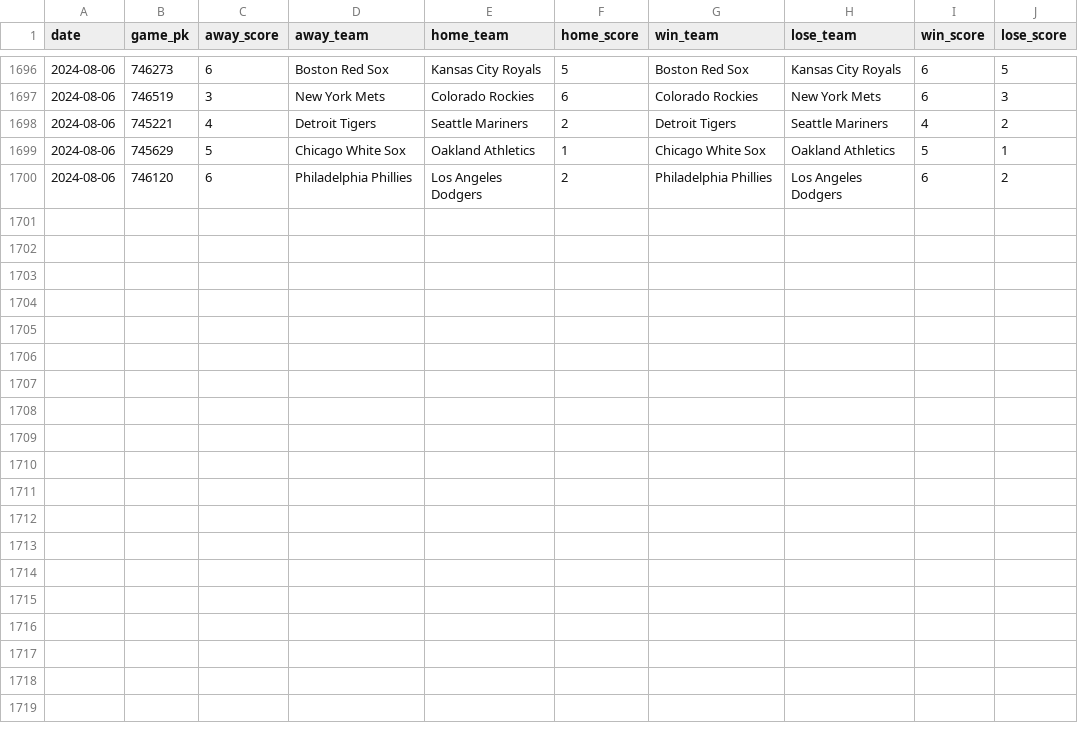
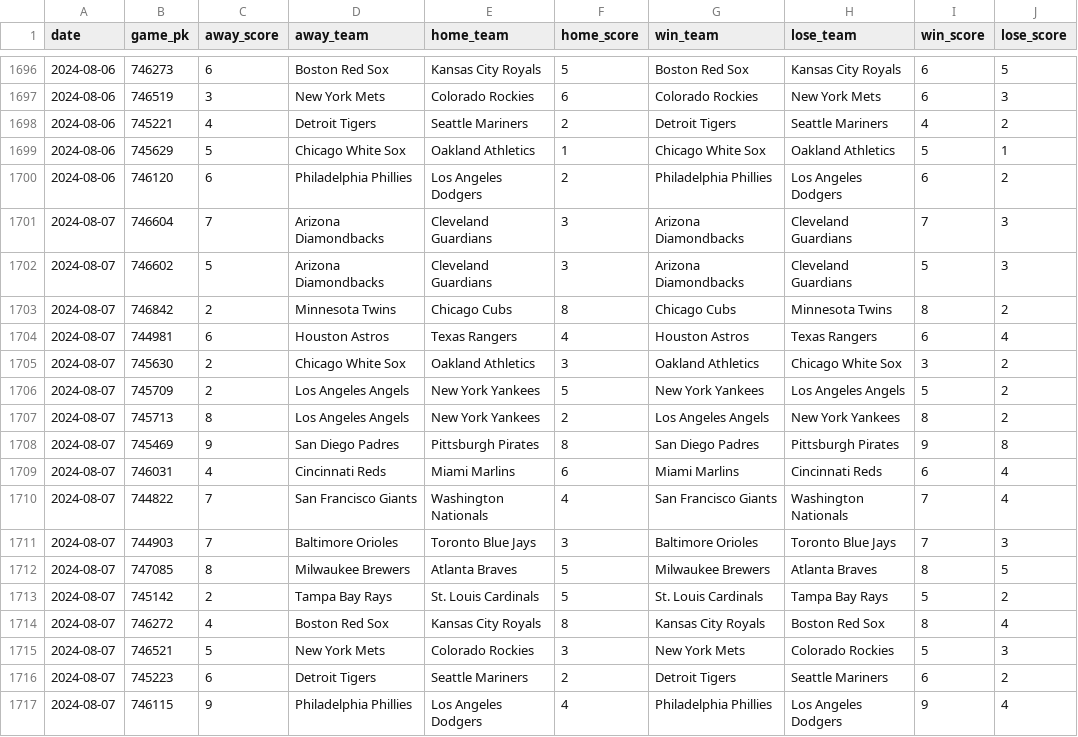
Before and after one commit to chadallison/mlb24, a CSV file: data/end_games.csv, drawn as a sheet; only a part is shown, gaps mark what is left out.

```diff
--- a/data/end_games.csv
+++ b/data/end_games.csv
@@ -1700 +1700,18 @@ date,game_pk,away_score,away_team,home_team,home_score,win_team,lose_team,win_sc
 2024-08-06,746120,6,Philadelphia Phillies,Los Angeles Dodgers,2,Philadelphia Phillies,Los Angeles Dodgers,6,2
+2024-08-07,746604,7,Arizona Diamondbacks,Cleveland Guardians,3,Arizona Diamondbacks,Cleveland Guardians,7,3
+2024-08-07,746602,5,Arizona Diamondbacks,Cleveland Guardians,3,Arizona Diamondbacks,Cleveland Guardians,5,3
+2024-08-07,746842,2,Minnesota Twins,Chicago Cubs,8,Chicago Cubs,Minnesota Twins,8,2
+2024-08-07,744981,6,Houston Astros,Texas Rangers,4,Houston Astros,Texas Rangers,6,4
+2024-08-07,745630,2,Chicago White Sox,Oakland Athletics,3,Oakland Athletics,Chicago White Sox,3,2
+2024-08-07,745709,2,Los Angeles Angels,New York Yankees,5,New York Yankees,Los Angeles Angels,5,2
+2024-08-07,745713,8,Los Angeles Angels,New York Yankees,2,Los Angeles Angels,New York Yankees,8,2
+2024-08-07,745469,9,San Diego Padres,Pittsburgh Pirates,8,San Diego Padres,Pittsburgh Pirates,9,8
+2024-08-07,746031,4,Cincinnati Reds,Miami Marlins,6,Miami Marlins,Cincinnati Reds,6,4
+2024-08-07,744822,7,San Francisco Giants,Washington Nationals,4,San Francisco Giants,Washington Nationals,7,4
+2024-08-07,744903,7,Baltimore Orioles,Toronto Blue Jays,3,Baltimore Orioles,Toronto Blue Jays,7,3
+2024-08-07,747085,8,Milwaukee Brewers,Atlanta Braves,5,Milwaukee Brewers,Atlanta Braves,8,5
+2024-08-07,745142,2,Tampa Bay Rays,St. Louis Cardinals,5,St. Louis Cardinals,Tampa Bay Rays,5,2
+2024-08-07,746272,4,Boston Red Sox,Kansas City Royals,8,Kansas City Royals,Boston Red Sox,8,4
+2024-08-07,746521,5,New York Mets,Colorado Rockies,3,New York Mets,Colorado Rockies,5,3
+2024-08-07,745223,6,Detroit Tigers,Seattle Mariners,2,Detroit Tigers,Seattle Mariners,6,2
+2024-08-07,746115,9,Philadelphia Phillies,Los Angeles Dodgers,4,Philadelphia Phillies,Los Angeles Dodgers,9,4
```
Also changed, not shown: data/first_inning_scores.csv, data/first_scorers.csv, 23 other files.
